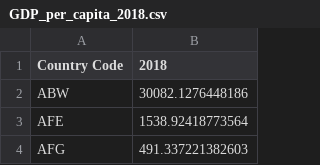
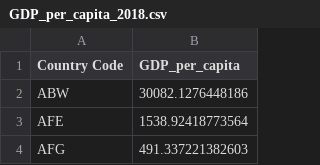
Before and after one commit to MariaStefaniak/SurvivalAtBirth_Global, a CSV file: Data_Organization/CSV_Uploads/Mete/GDP_per_capita/GDP_per_capita_2018.csv, drawn as a sheet; only a part is shown.

Commit message:
Update GDP_per_capita_2018.csv

```diff
--- a/Data_Organization/CSV_Uploads/Mete/GDP_per_capita/GDP_per_capita_2018.csv
+++ b/Data_Organization/CSV_Uploads/Mete/GDP_per_capita/GDP_per_capita_2018.csv
@@ -1,2 +1,2 @@
-Country Code,2018
+Country Code,GDP_per_capita
 ABW,30082.1276448186
```
